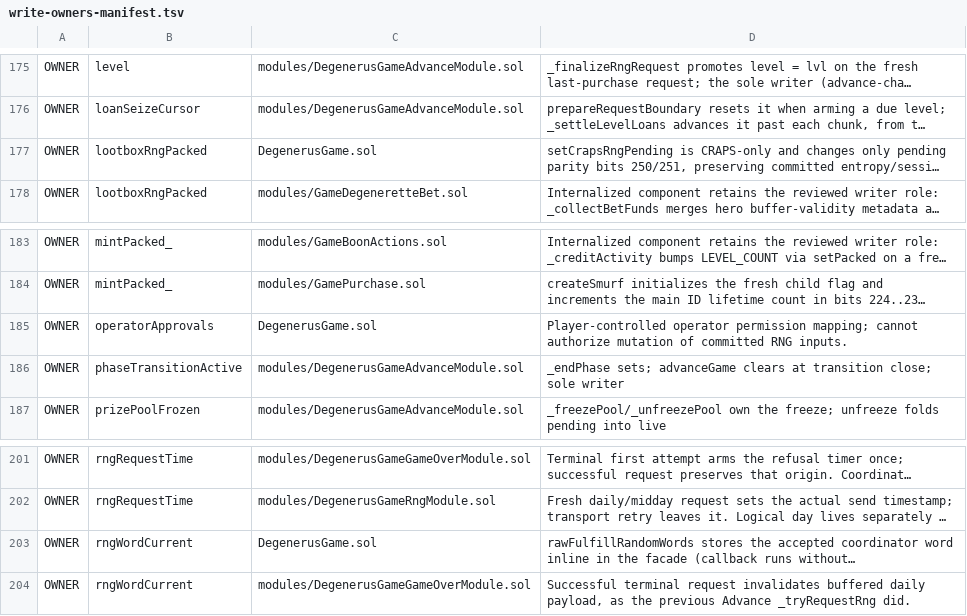
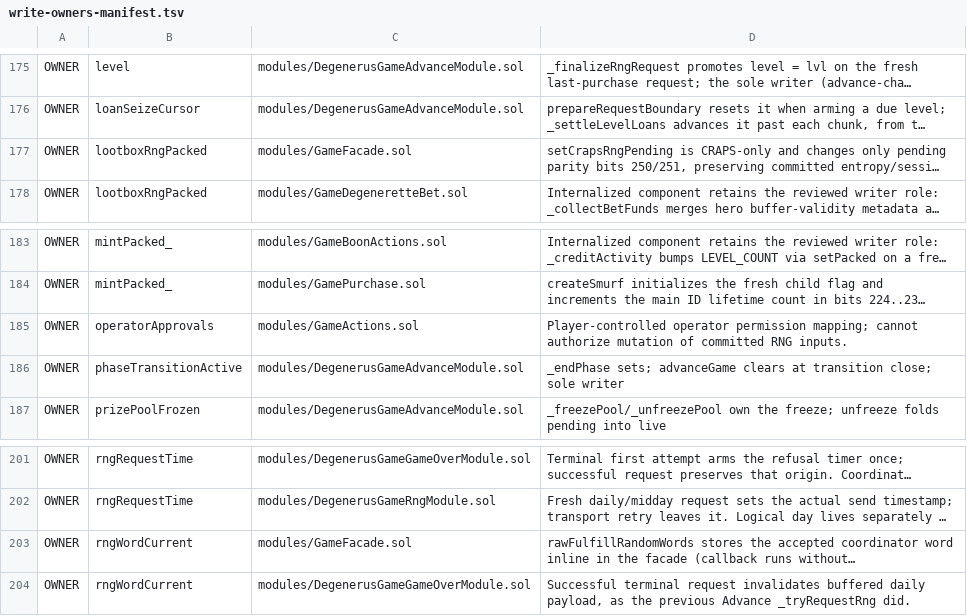
Before and after one commit to PurgeGame/degenerus-protocol, a TSV file: scripts/write-owners-manifest.tsv, drawn as a sheet; only a part is shown, gaps mark what is left out; long unchanged cells end in …; the diff covers the shown part only; the diff names each change by its address in the sheet, - before the commit and + after, or states it on an @@ line.

```diff
--- a/scripts/write-owners-manifest.tsv
+++ b/scripts/write-owners-manifest.tsv
-C177: DegenerusGame.sol
+C177: modules/GameFacade.sol
-C185: DegenerusGame.sol
+C185: modules/GameActions.sol
-C203: DegenerusGame.sol
+C203: modules/GameFacade.sol
```
Also changed, not shown: 10 edited cells elsewhere in this file, scripts/advance-call-manifest.tsv, scripts/memory-guard-allowlist.tsv, 23 other files.
